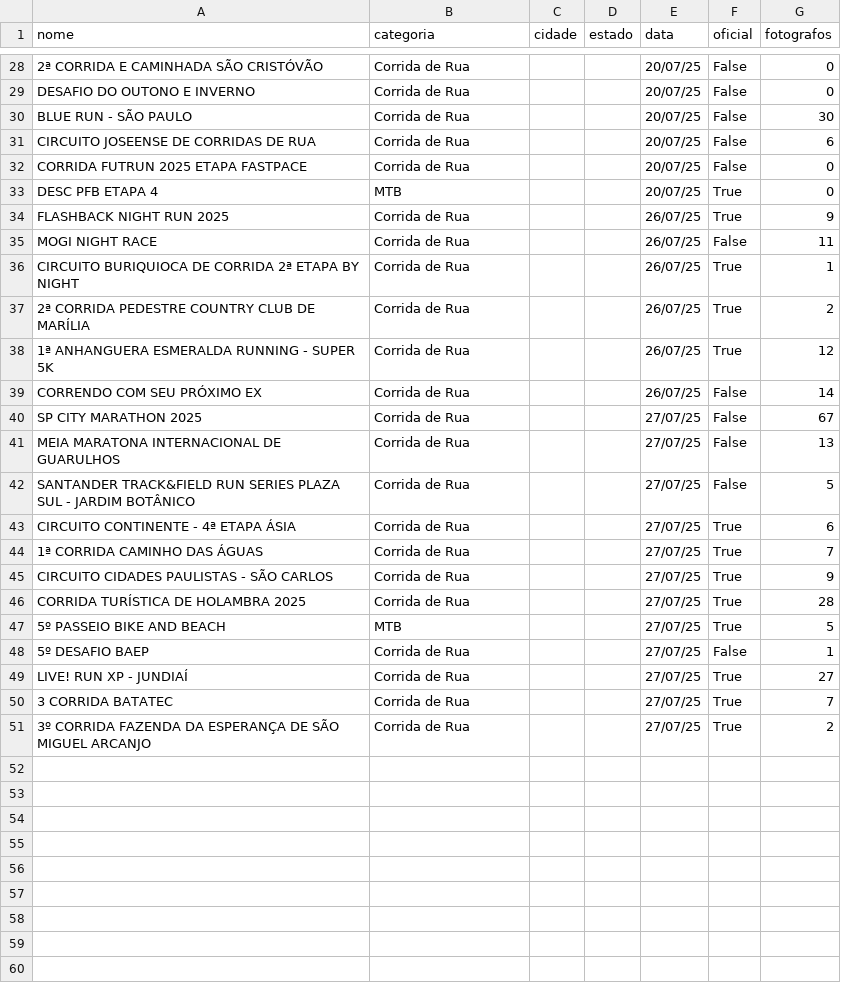
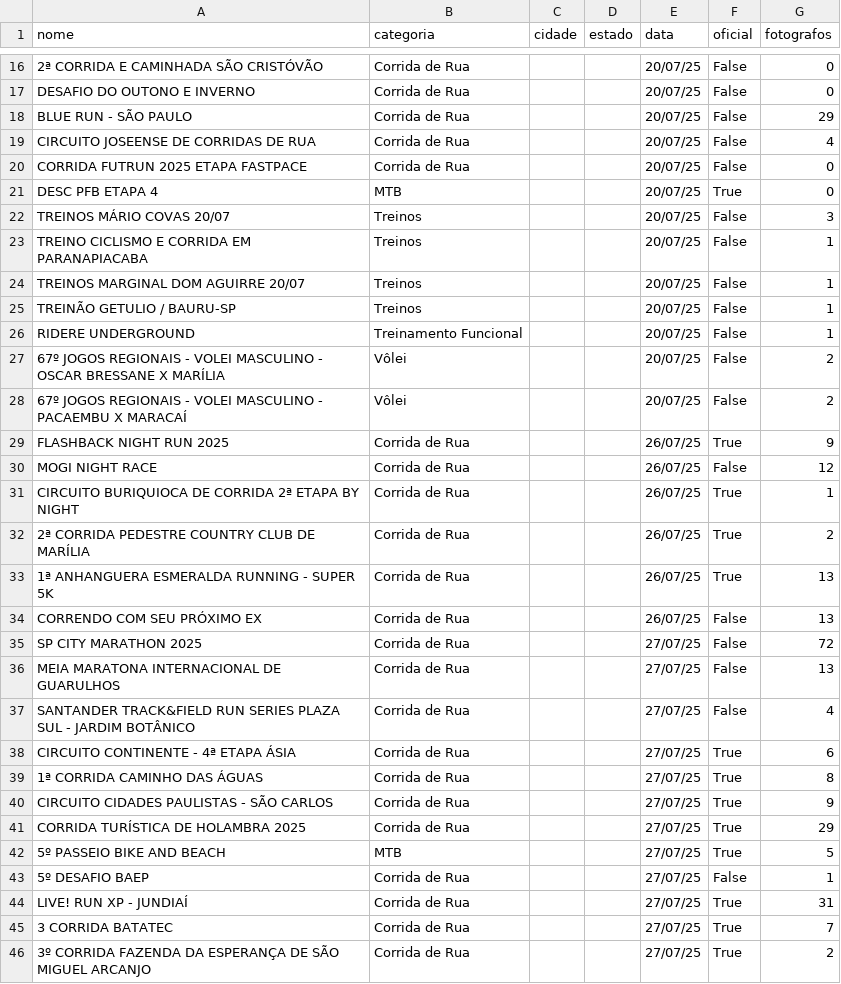
Before and after one commit to Figueiredo0512/FocoRadical, a CSV file: eventos_foco.csv, drawn as a sheet; only a part is shown, gaps mark what is left out; addresses are those after the commit; the diff covers the shown part only; the diff names each change by its address in the sheet, - before the commit and + after, or states it on an @@ line.

```diff
--- a/eventos_foco.csv
+++ b/eventos_foco.csv
-G18 (fotografos): 30
+G18 (fotografos): 29
-G19 (fotografos): 6
+G19 (fotografos): 4
+row 22: TREINOS MÁRIO COVAS 20/07 | Treinos |  |  | 20/07/25 | False | 3
+row 23: TREINO CICLISMO E CORRIDA EM PARANAPIACABA | Treinos |  |  | 20/07/25 | False | 1
+row 24: TREINOS MARGINAL DOM AGUIRRE 20/07 | Treinos |  |  | 20/07/25 | False | 1
+row 25: TREINÃO GETULIO / BAURU-SP | Treinos |  |  | 20/07/25 | False | 1
+row 26: RIDERE UNDERGROUND | Treinamento Funcional |  |  | 20/07/25 | False | 1
+row 27: 67º JOGOS REGIONAIS - VOLEI MASCULINO - OSCAR BRESSANE X MARÍLIA | Vôlei |  |  | 20/07/25 | False | 2
+row 28: 67º JOGOS REGIONAIS - VOLEI MASCULINO - PACAEMBU X MARACAÍ | Vôlei |  |  | 20/07/25 | False | 2
-G30 (fotografos): 11
+G30 (fotografos): 12
-G33 (fotografos): 12
+G33 (fotografos): 13
-G34 (fotografos): 14
+G34 (fotografos): 13
-G35 (fotografos): 67
+G35 (fotografos): 72
-G37 (fotografos): 5
+G37 (fotografos): 4
-G39 (fotografos): 7
+G39 (fotografos): 8
-G41 (fotografos): 28
+G41 (fotografos): 29
-G44 (fotografos): 27
+G44 (fotografos): 31
```
Also changed, not shown: 5 added rows, 12 removed rows and 5 edited cells elsewhere in this file, 4 other files.
